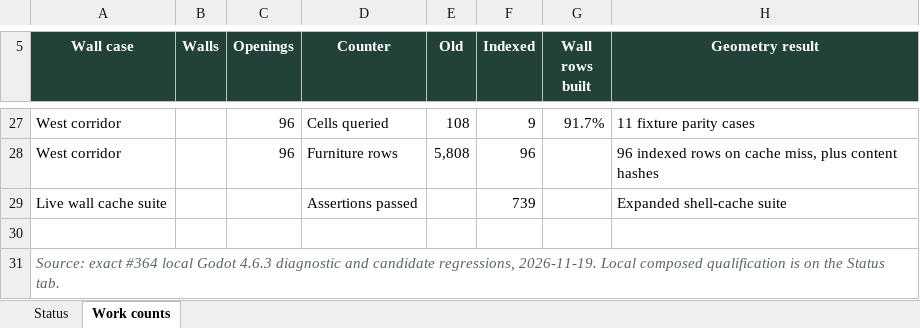
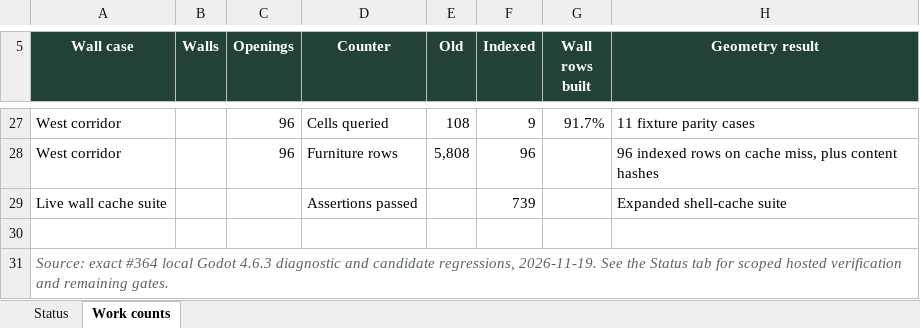
Before and after one commit to yiyousiow000814/little-leaf, an Excel workbook: docs/development/scaling-hotpaths/scaling-ledger.xlsx, sheet Work counts, drawn as a sheet; only a part is shown, gaps mark what is left out; values as stored, in another font and other column widths than the file's, no borders; the diff names each change by its address in the sheet, - before the commit and + after, or states it on an @@ line.

```diff
--- a/docs/development/scaling-hotpaths/scaling-ledger.xlsx (sheet Work counts)
+++ b/docs/development/scaling-hotpaths/scaling-ledger.xlsx (sheet Work counts)
-A31 (Wall case): …regressions, 2026-11-19. Local composed qualification is on the Status tab.
+A31 (Wall case): …regressions, 2026-11-19. See the Status tab for scoped hosted verification and remaining gates.
```
Also changed, not shown: sheet Status, 3 other files.
